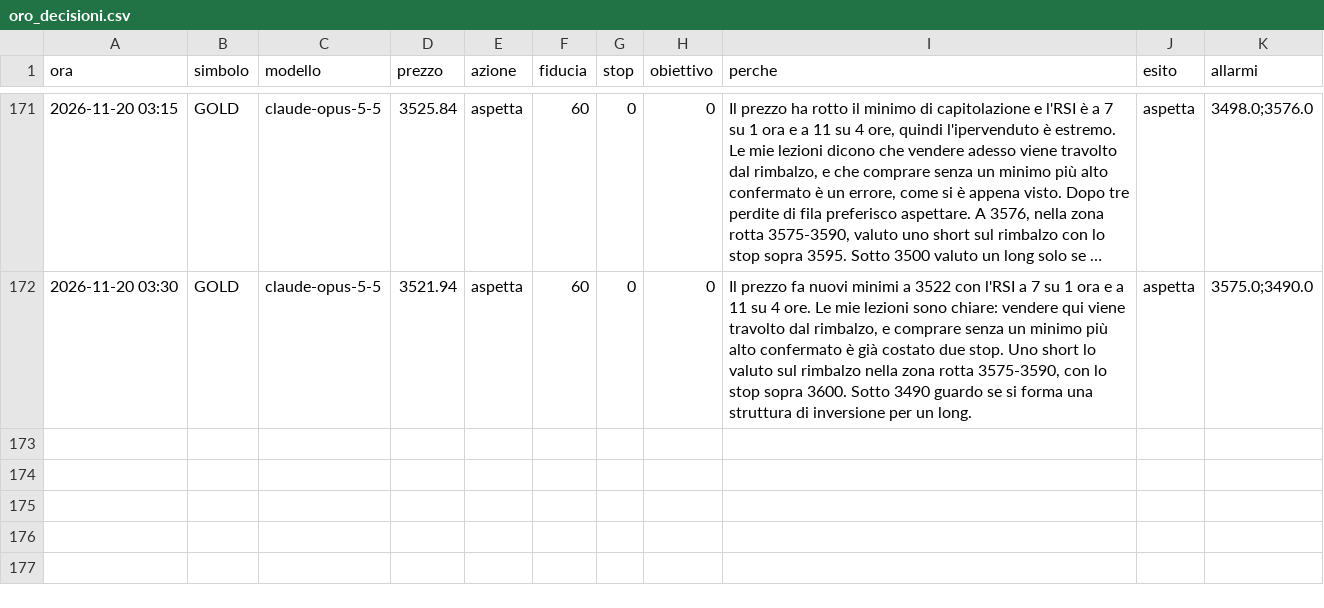
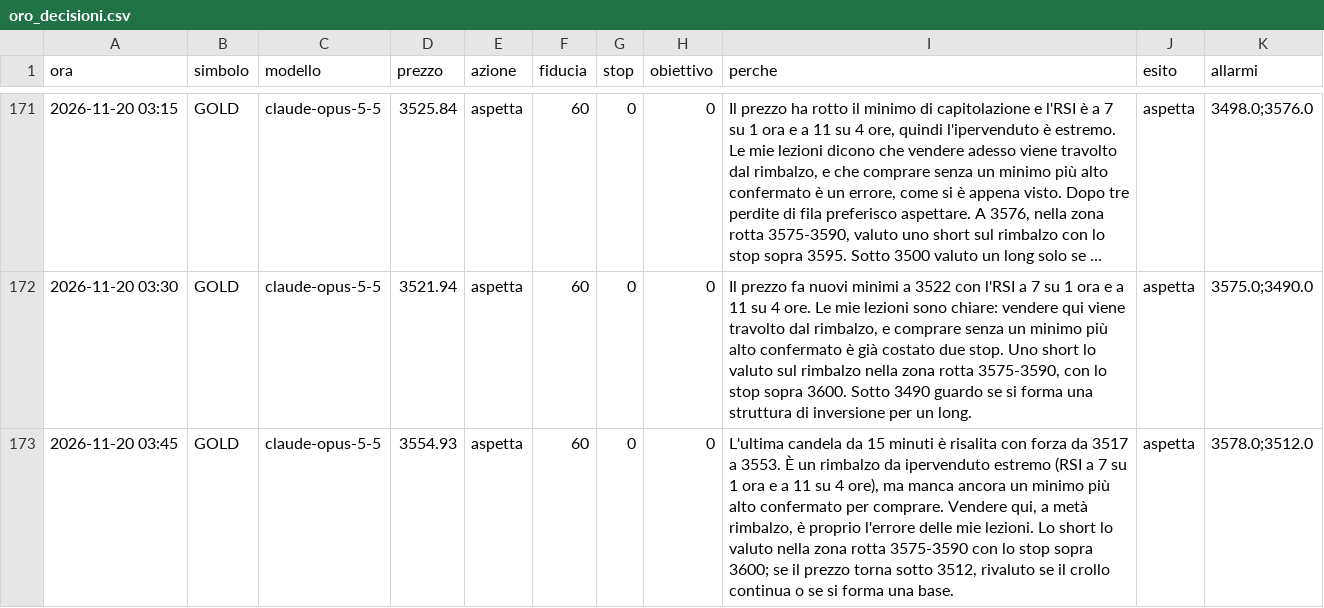
Before and after one commit to elfacvndo/timestral-bot, a CSV file: logs/oro_decisioni.csv, drawn as a sheet; only a part is shown, gaps mark what is left out; long unchanged cells end in ….

```diff
--- a/logs/oro_decisioni.csv
+++ b/logs/oro_decisioni.csv
@@ -172 +172,2 @@ ora,simbolo,modello,prezzo,azione,fiducia,stop,obiettivo,perche,esito,allarmi
 2026-11-20 03:30,GOLD,claude-opus-5-5,3521.94,aspetta,60,0,0,"Il prezzo fa nuovi minimi a 3522 con l'RSI a 7 su 1 ora e a 11 su 4 ore. Le mie lezioni sono chiare: vendere qui viene travolto dal rimbalzo, e comprare senza un minimo più alto confermato è già costato due stop. Uno short lo valuto sul rimbalzo nella zona rotta 3575-3590, con lo stop sopra 3600. Sotto 3490 guardo se si forma una struttura di inversione per un long.",aspetta,3575.0;3490.0
+2026-11-20 03:45,GOLD,claude-opus-5-5,3554.93,aspetta,60,0,0,"L'ultima candela da 15 minuti è risalita con forza da 3517 a 3553. È un rimbalzo da ipervenduto estremo (RSI a 7 su 1 ora e a 11 su 4 ore), ma manca ancora un minimo più alto confermato per comprare. Vendere qui, a metà rimbalzo, è proprio l'errore delle mie lezioni. Lo short lo valuto nella zona rotta 3575-3590 con lo stop sopra 3600; se il prezzo torna sotto 3512, rivaluto se il crollo continua o se si forma una base.",aspetta,3578.0;3512.0
```
